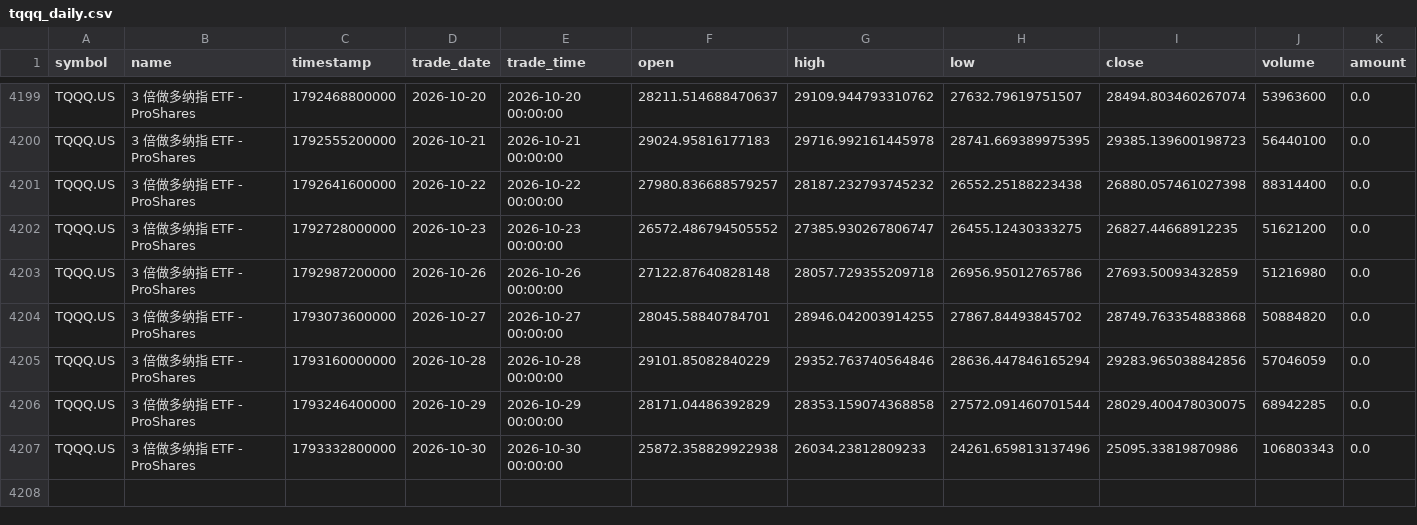
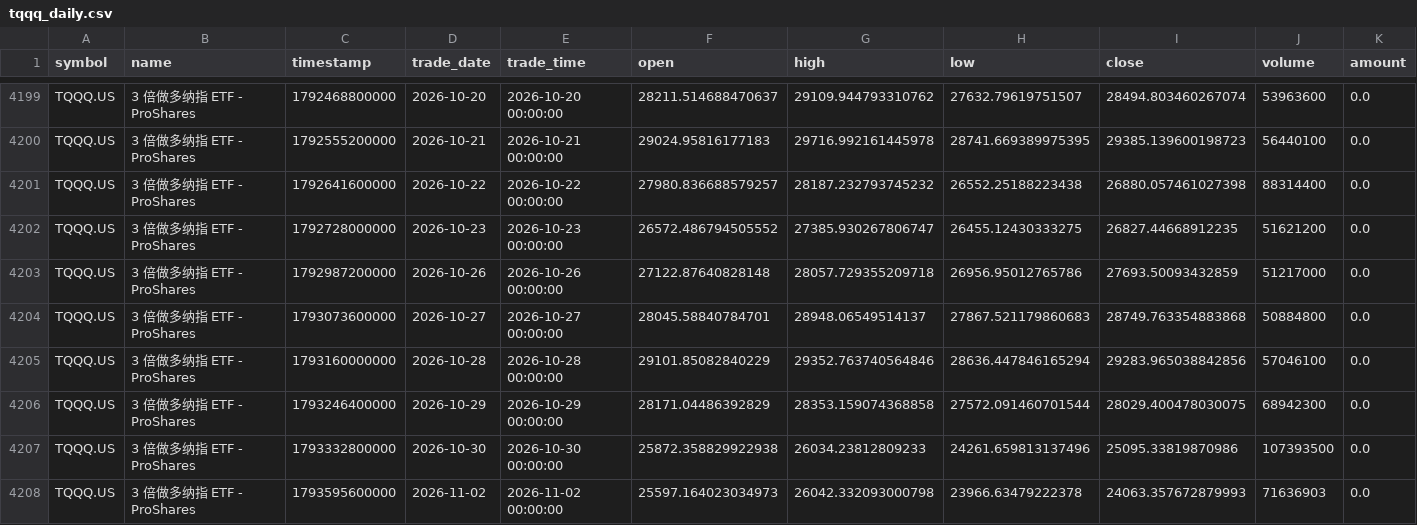
Before and after one commit to cjkzbl/QuantLab, a CSV file: tqqq_daily.csv, drawn as a sheet; only a part is shown, gaps mark what is left out.

```diff
--- a/tqqq_daily.csv
+++ b/tqqq_daily.csv
@@ -4202,6 +4202,7 @@ TQQQ.US,3 倍做多纳指 ETF - ProShares,1792641600000,2026-10-22,2026-10-22 00
 TQQQ.US,3 倍做多纳指 ETF - ProShares,1792728000000,2026-10-23,2026-10-23 00:00:00,26572.486794505552,27385.930267806747,26455.12430333275,26827.44668912235,51621200,0.0
-TQQQ.US,3 倍做多纳指 ETF - ProShares,1792987200000,2026-10-26,2026-10-26 00:00:00,27122.87640828148,28057.729355209718,26956.95012765786,27693.50093432859,51216980,0.0
-TQQQ.US,3 倍做多纳指 ETF - ProShares,1793073600000,2026-10-27,2026-10-27 00:00:00,28045.58840784701,28946.042003914255,27867.84493845702,28749.763354883868,50884820,0.0
-TQQQ.US,3 倍做多纳指 ETF - ProShares,1793160000000,2026-10-28,2026-10-28 00:00:00,29101.85082840229,29352.763740564846,28636.447846165294,29283.965038842856,57046059,0.0
-TQQQ.US,3 倍做多纳指 ETF - ProShares,1793246400000,2026-10-29,2026-10-29 00:00:00,28171.04486392829,28353.159074368858,27572.091460701544,28029.400478030075,68942285,0.0
-TQQQ.US,3 倍做多纳指 ETF - ProShares,1793332800000,2026-10-30,2026-10-30 00:00:00,25872.358829922938,26034.23812809233,24261.659813137496,25095.33819870986,106803343,0.0
+TQQQ.US,3 倍做多纳指 ETF - ProShares,1792987200000,2026-10-26,2026-10-26 00:00:00,27122.87640828148,28057.729355209718,26956.95012765786,27693.50093432859,51217000,0.0
+TQQQ.US,3 倍做多纳指 ETF - ProShares,1793073600000,2026-10-27,2026-10-27 00:00:00,28045.58840784701,28948.06549514137,27867.521179860683,28749.763354883868,50884800,0.0
+TQQQ.US,3 倍做多纳指 ETF - ProShares,1793160000000,2026-10-28,2026-10-28 00:00:00,29101.85082840229,29352.763740564846,28636.447846165294,29283.965038842856,57046100,0.0
+TQQQ.US,3 倍做多纳指 ETF - ProShares,1793246400000,2026-10-29,2026-10-29 00:00:00,28171.04486392829,28353.159074368858,27572.091460701544,28029.400478030075,68942300,0.0
+TQQQ.US,3 倍做多纳指 ETF - ProShares,1793332800000,2026-10-30,2026-10-30 00:00:00,25872.358829922938,26034.23812809233,24261.659813137496,25095.33819870986,107393500,0.0
+TQQQ.US,3 倍做多纳指 ETF - ProShares,1793595600000,2026-11-02,2026-11-02 00:00:00,25597.164023034973,26042.332093000798,23966.63479222378,24063.357672879993,71636903,0.0
```
Also changed, not shown: bil_daily.csv, treasury_3m_daily.csv, 1 other file.
